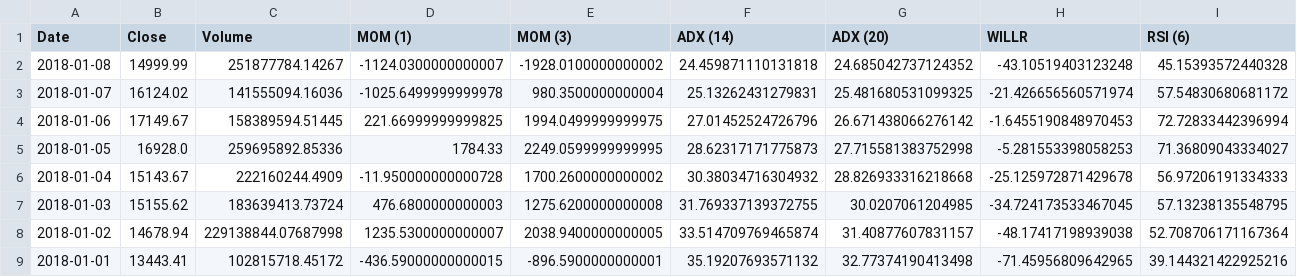
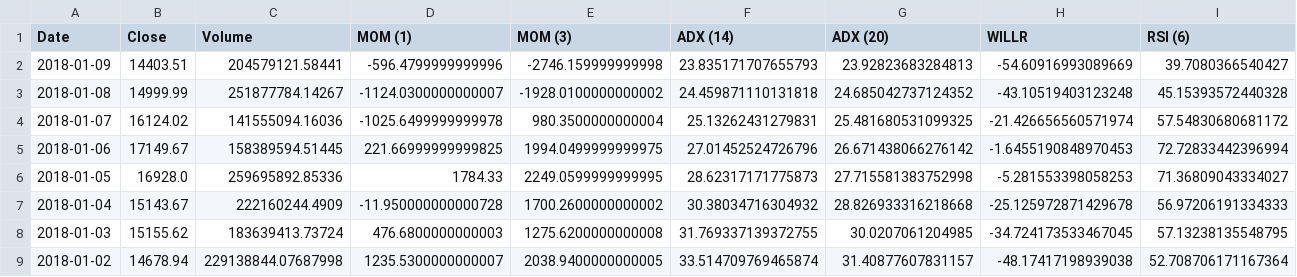
Before and after one commit to shobrook/BitVision, a CSV file: data/blockchain_network_data.csv, drawn as a sheet; only a part is shown; the shorter side is filled out with more unchanged rows; rows hold the shown columns only; the diff names each change by its address in the sheet, - before the commit and + after, or states it on an @@ line.

Commit message:
Updated data sets/images

```diff
--- a/data/blockchain_network_data.csv
+++ b/data/blockchain_network_data.csv
+row 2: 2018-01-09 | 14403.51 | 204579121.58441 | -596.4799999999996 | -2746.159999999998 | 23.835171707655793 | 23.92823683284813 | -54.60916993089669 | 39.7080366540427
```
Also changed, not shown: 4 other files.
